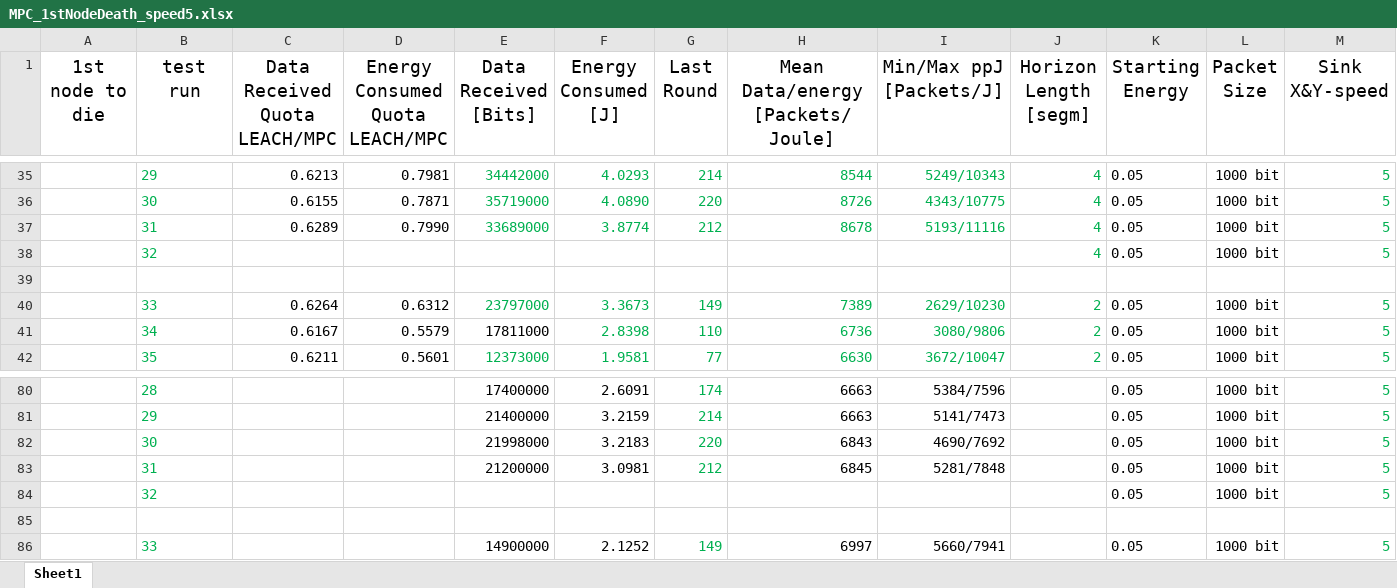
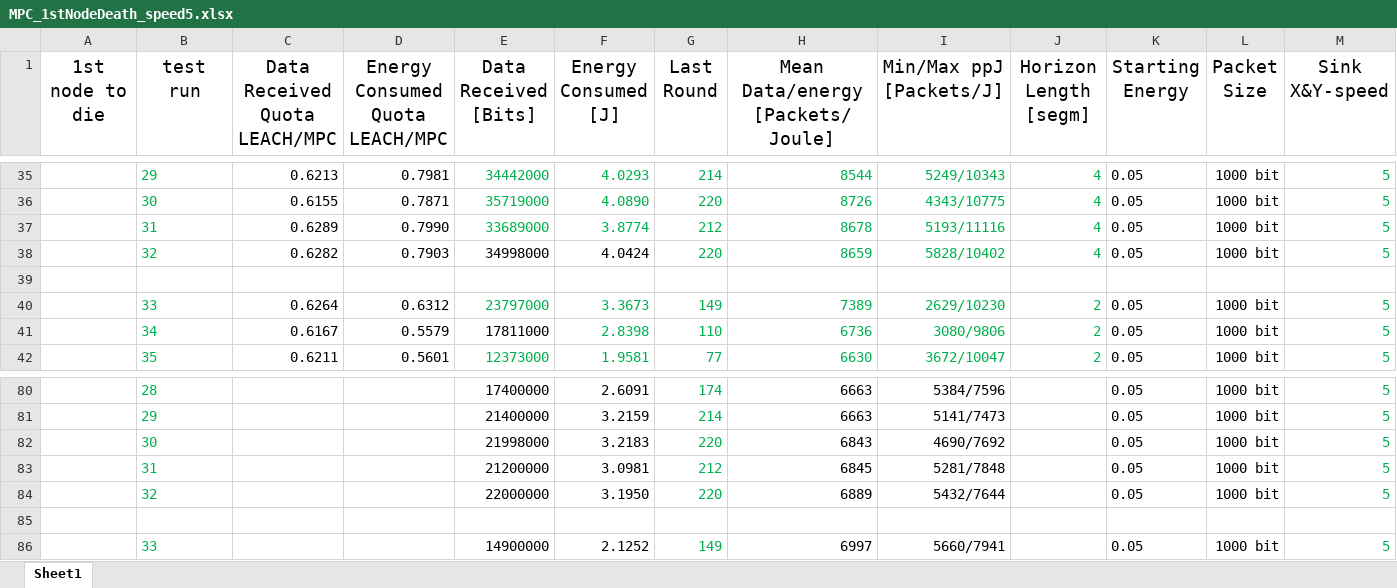
Before and after one commit to PaxelK/ThesisWorkCybercom, an Excel workbook: pyFiles/MPC/Results/MPC_1stNodeDeath_speed5.xlsx, sheet Sheet1, drawn as a sheet; only a part is shown, gaps mark what is left out; values as stored, in another font and other column widths than the file's, no borders; removed rows and columns are numbered as before the commit, all else as after; the diff names each change by its address in the sheet, - before the commit and + after, or states it on an @@ line.

```diff
--- a/pyFiles/MPC/Results/MPC_1stNodeDeath_speed5.xlsx (sheet Sheet1)
+++ b/pyFiles/MPC/Results/MPC_1stNodeDeath_speed5.xlsx (sheet Sheet1)
-row 38:  | 32 |  |  |  |  |  |  |  | 4 | 0.05 | 1000 bit | 5
+row 38:  | 32 | 0.6282 | 0.7903 | 34998000 | 4.0424 | 220 | 8659 | 5828/10402 | 4 | 0.05 | 1000 bit | 5
-row 84:  | 32 |  |  |  |  |  |  |  |  | 0.05 | 1000 bit | 5
+row 84:  | 32 |  |  | 22000000 | 3.1950 | 220 | 6889 | 5432/7644 |  | 0.05 | 1000 bit | 5
```
Also changed, not shown: pyFiles/MPC/Results/MPC_1stNodeDeath_speed10.xlsx, 7 other files.
